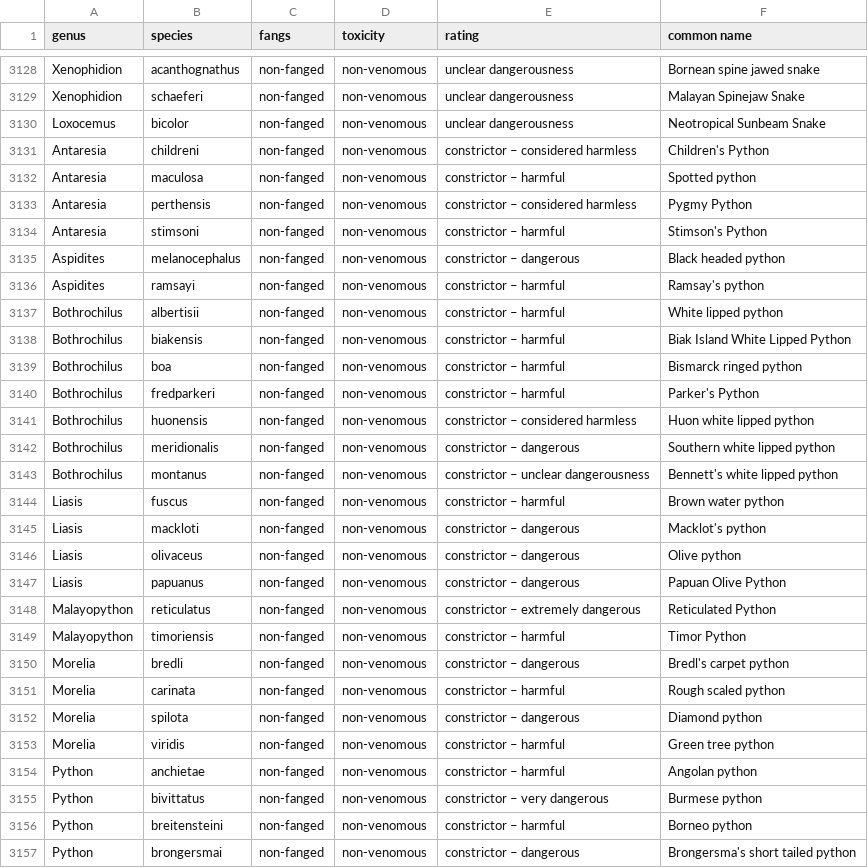
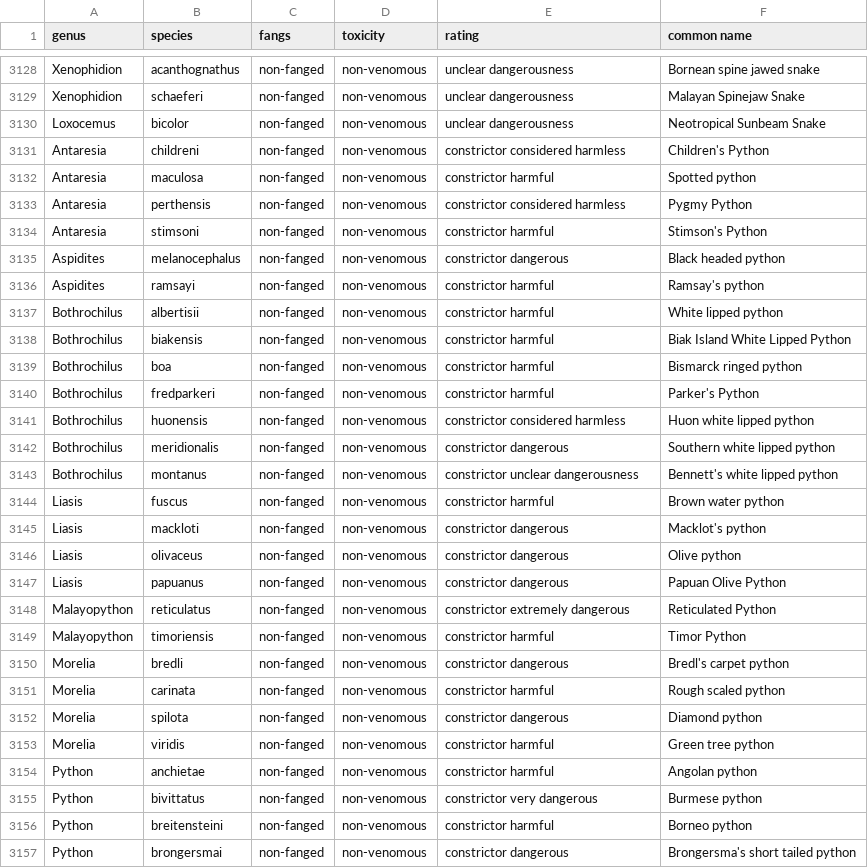
Before and after one commit to jeremyadamsfisher/snekbook, a CSV file: data_scrubber/snake_db.csv, drawn as a sheet; only a part is shown, gaps mark what is left out; the diff covers the shown part only.

```diff
--- a/data_scrubber/snake_db.csv
+++ b/data_scrubber/snake_db.csv
@@ -3131,27 +3131,27 @@ Loxocemus,bicolor,non-fanged ,non-venomous,unclear dangerousness,Neotropical Sun
-Antaresia,childreni,non-fanged ,non-venomous,constrictor – considered harmless,Children's Python
-Antaresia,maculosa,non-fanged ,non-venomous,constrictor – harmful,Spotted python
-Antaresia,perthensis,non-fanged ,non-venomous,constrictor – considered harmless,Pygmy Python
-Antaresia,stimsoni,non-fanged ,non-venomous,constrictor – harmful,Stimson's Python
-Aspidites,melanocephalus,non-fanged ,non-venomous,constrictor – dangerous,Black headed python
-Aspidites,ramsayi,non-fanged ,non-venomous,constrictor – harmful,Ramsay's python
-Bothrochilus,albertisii,non-fanged ,non-venomous,constrictor – harmful,White lipped python
-Bothrochilus,biakensis,non-fanged ,non-venomous,constrictor – harmful,Biak Island White Lipped Python
-Bothrochilus,boa,non-fanged ,non-venomous,constrictor – harmful,Bismarck ringed python
-Bothrochilus,fredparkeri,non-fanged ,non-venomous,constrictor – harmful,Parker's Python
-Bothrochilus,huonensis,non-fanged ,non-venomous,constrictor – considered harmless,Huon white lipped python
-Bothrochilus,meridionalis,non-fanged ,non-venomous,constrictor – dangerous,Southern white lipped python
-Bothrochilus,montanus,non-fanged ,non-venomous,constrictor – unclear dangerousness,Bennett's white lipped python
-Liasis,fuscus,non-fanged ,non-venomous,constrictor – harmful,Brown water python
-Liasis,mackloti,non-fanged ,non-venomous,constrictor – dangerous,Macklot's python
-Liasis,olivaceus,non-fanged ,non-venomous,constrictor – dangerous,Olive python
-Liasis,papuanus,non-fanged ,non-venomous,constrictor – dangerous,Papuan Olive Python
-Malayopython,reticulatus,non-fanged ,non-venomous,constrictor – extremely dangerous,Reticulated Python
-Malayopython,timoriensis,non-fanged ,non-venomous,constrictor – harmful,Timor Python
-Morelia,bredli,non-fanged ,non-venomous,constrictor – dangerous,Bredl's carpet python
-Morelia,carinata,non-fanged ,non-venomous,constrictor – harmful,Rough scaled python
-Morelia,spilota,non-fanged ,non-venomous,constrictor – dangerous,Diamond python
-Morelia,viridis,non-fanged ,non-venomous,constrictor – harmful,Green tree python
-Python,anchietae,non-fanged ,non-venomous,constrictor – harmful,Angolan python
-Python,bivittatus,non-fanged ,non-venomous,constrictor – very dangerous,Burmese python
-Python,breitensteini,non-fanged ,non-venomous,constrictor – harmful,Borneo python
-Python,brongersmai,non-fanged ,non-venomous,constrictor – dangerous,Brongersma's short tailed python
+Antaresia,childreni,non-fanged,non-venomous,constrictor considered harmless,Children's Python
+Antaresia,maculosa,non-fanged,non-venomous,constrictor harmful,Spotted python
+Antaresia,perthensis,non-fanged,non-venomous,constrictor considered harmless,Pygmy Python
+Antaresia,stimsoni,non-fanged,non-venomous,constrictor harmful,Stimson's Python
+Aspidites,melanocephalus,non-fanged,non-venomous,constrictor dangerous,Black headed python
+Aspidites,ramsayi,non-fanged,non-venomous,constrictor harmful,Ramsay's python
+Bothrochilus,albertisii,non-fanged,non-venomous,constrictor harmful,White lipped python
+Bothrochilus,biakensis,non-fanged,non-venomous,constrictor harmful,Biak Island White Lipped Python
+Bothrochilus,boa,non-fanged,non-venomous,constrictor harmful,Bismarck ringed python
+Bothrochilus,fredparkeri,non-fanged,non-venomous,constrictor harmful,Parker's Python
+Bothrochilus,huonensis,non-fanged,non-venomous,constrictor considered harmless,Huon white lipped python
+Bothrochilus,meridionalis,non-fanged,non-venomous,constrictor dangerous,Southern white lipped python
+Bothrochilus,montanus,non-fanged,non-venomous,constrictor unclear dangerousness,Bennett's white lipped python
+Liasis,fuscus,non-fanged,non-venomous,constrictor harmful,Brown water python
+Liasis,mackloti,non-fanged,non-venomous,constrictor dangerous,Macklot's python
+Liasis,olivaceus,non-fanged,non-venomous,constrictor dangerous,Olive python
+Liasis,papuanus,non-fanged,non-venomous,constrictor dangerous,Papuan Olive Python
+Malayopython,reticulatus,non-fanged,non-venomous,constrictor extremely dangerous,Reticulated Python
+Malayopython,timoriensis,non-fanged,non-venomous,constrictor harmful,Timor Python
+Morelia,bredli,non-fanged,non-venomous,constrictor dangerous,Bredl's carpet python
+Morelia,carinata,non-fanged,non-venomous,constrictor harmful,Rough scaled python
+Morelia,spilota,non-fanged,non-venomous,constrictor dangerous,Diamond python
+Morelia,viridis,non-fanged,non-venomous,constrictor harmful,Green tree python
+Python,anchietae,non-fanged,non-venomous,constrictor harmful,Angolan python
+Python,bivittatus,non-fanged,non-venomous,constrictor very dangerous,Burmese python
+Python,breitensteini,non-fanged,non-venomous,constrictor harmful,Borneo python
+Python,brongersmai,non-fanged,non-venomous,constrictor dangerous,Brongersma's short tailed python
```
Also changed, not shown: 43 edited cells elsewhere in this file, 2 other files.
